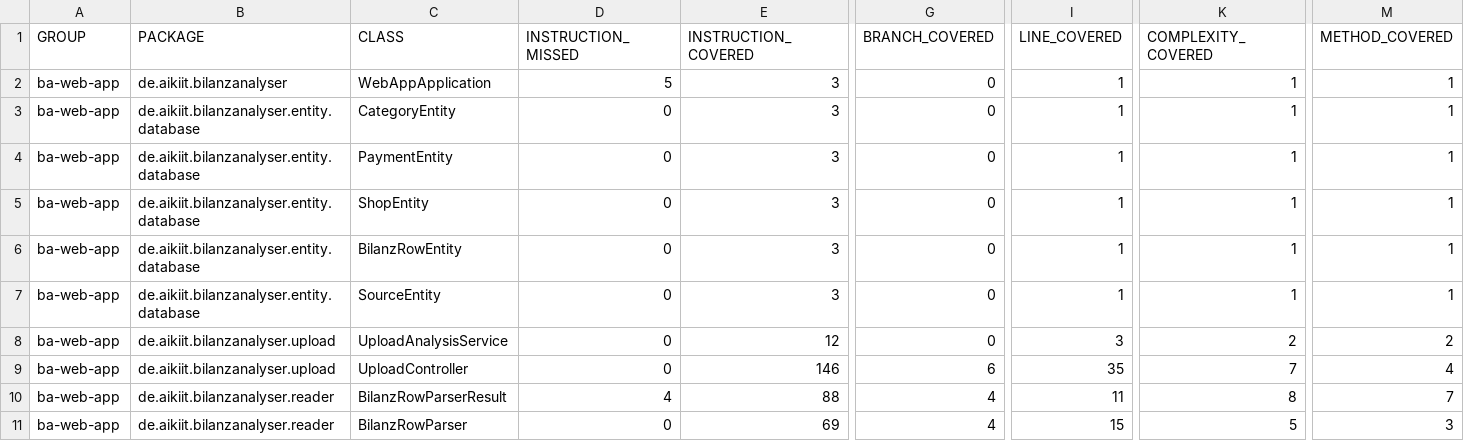
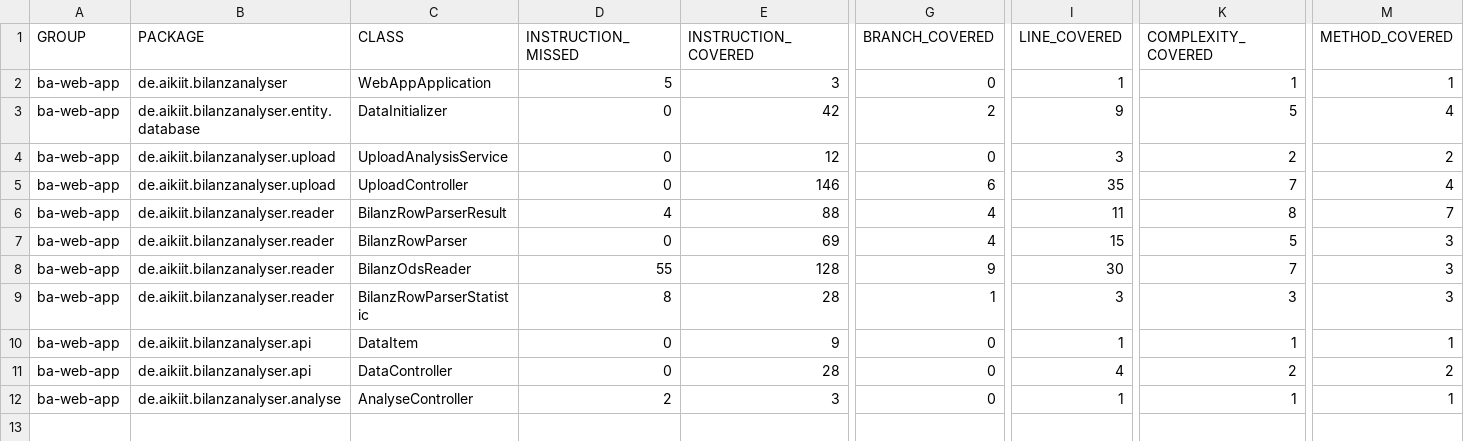
Before and after one commit to ottlinger/bilanz-analyser, a CSV file: jacoco/jacoco.csv, drawn as a sheet; only a part is shown, gaps mark what is left out; the shorter side is filled out with more unchanged rows; removed rows and columns are numbered as before the commit, all else as after; rows hold the shown columns only; the diff names each change by its address in the sheet, - before the commit and + after, or states it on an @@ line.

Commit message:
Deploying to gh-pages from @ ottlinger/bilanz-analyser@9d715d011764d20938416812b0028827e89d6a7b 🚀

```diff
--- a/jacoco/jacoco.csv
+++ b/jacoco/jacoco.csv
-row 3: ba-web-app | de.aikiit.bilanzanalyser.entity.database | CategoryEntity | 0 | 3 | 0 | 1 | 1 | 1
-row 4: ba-web-app | de.aikiit.bilanzanalyser.entity.database | PaymentEntity | 0 | 3 | 0 | 1 | 1 | 1
-row 5: ba-web-app | de.aikiit.bilanzanalyser.entity.database | ShopEntity | 0 | 3 | 0 | 1 | 1 | 1
-C3 (CLASS): BilanzRowEntity
+C3 (CLASS): DataInitializer
-E3 (INSTRUCTION_COVERED): 3
+E3 (INSTRUCTION_COVERED): 42
-G3 (BRANCH_COVERED): 0
+G3 (BRANCH_COVERED): 2
-I3 (LINE_COVERED): 1
+I3 (LINE_COVERED): 9
-K3 (COMPLEXITY_COVERED): 1
+K3 (COMPLEXITY_COVERED): 5
-M3 (METHOD_COVERED): 1
+M3 (METHOD_COVERED): 4
-row 7: ba-web-app | de.aikiit.bilanzanalyser.entity.database | SourceEntity | 0 | 3 | 0 | 1 | 1 | 1
```
Also changed, not shown: 21 other files.
